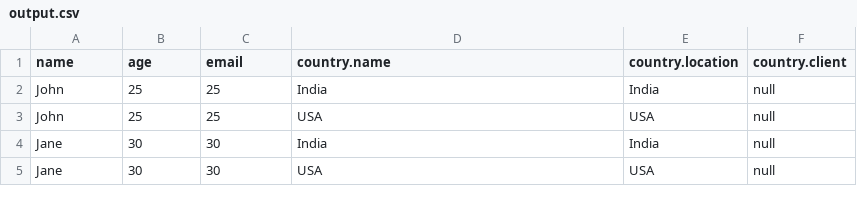
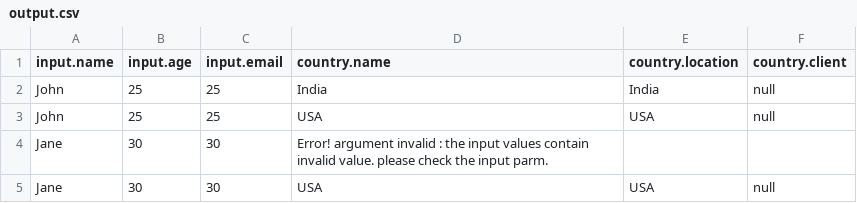
Before and after one commit to ElvisCChan/ObjectCsv2, a CSV file: output.csv, drawn as a sheet.

```diff
--- a/output.csv
+++ b/output.csv
@@ -1,5 +1,5 @@
-"name","age","email","country.name","country.location","country.client"
+"input.name","input.age","input.email","country.name","country.location","country.client"
 "John","25","25","India","India","null"
 "John","25","25","USA","USA","null"
-"Jane","30","30","India","India","null"
+"Jane","30","30","Error! argument invalid : the input  values contain invalid value. please check the input parm.","",""
 "Jane","30","30","USA","USA","null"
```
Also changed, not shown: 6 other files.
